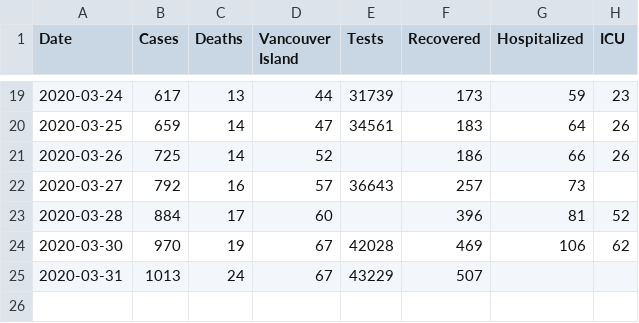
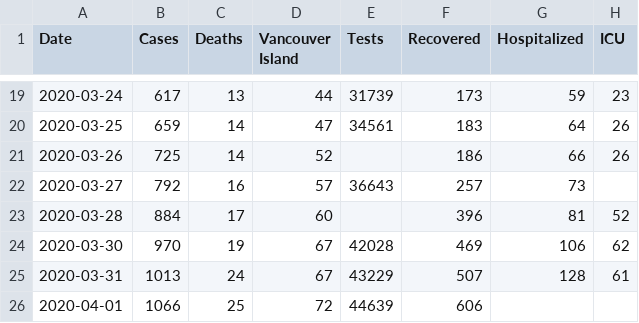
Before and after one commit to jklymak/covid19BCStats, a CSV file: COVID19.csv, drawn as a sheet; only a part is shown, gaps mark what is left out.

```diff
--- a/COVID19.csv
+++ b/COVID19.csv
@@ -24,2 +24,3 @@ Date,Cases,Deaths,Vancouver Island,Tests,Recovered,Hospitalized,ICU
 2020-03-30,970,19,67,42028,469,106,62
-2020-03-31,1013,24,67,43229,507,,
+2020-03-31,1013,24,67,43229,507,128,61
+2020-04-01,1066,25,72,44639,606,,
```
Also changed, not shown: 4 other files.
